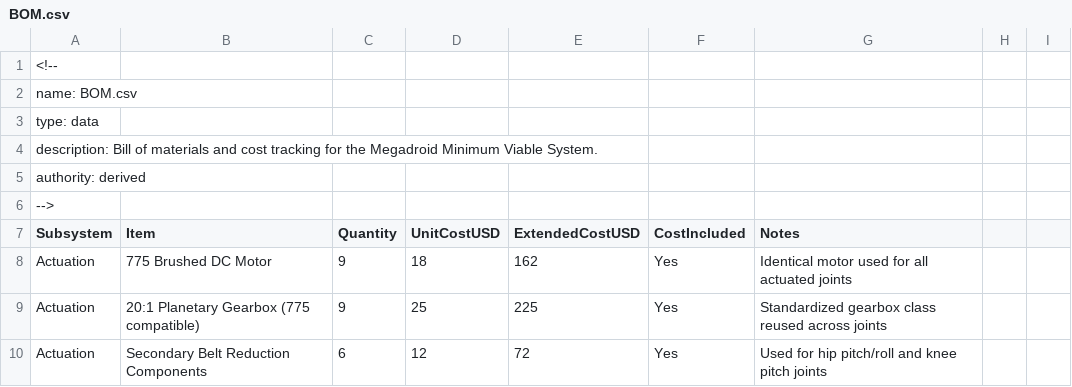
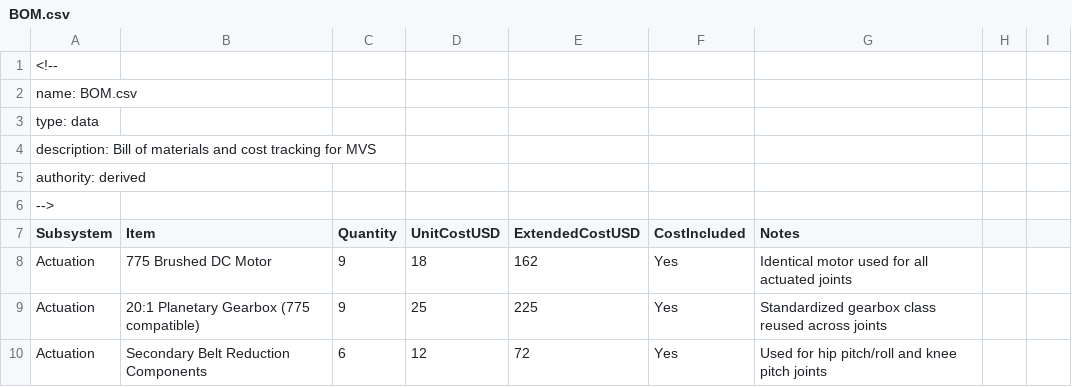
Before and after one commit to jacob-rn-wallace/megadroid, a CSV file: BOM.csv, drawn as a sheet; only a part is shown.

```diff
--- a/BOM.csv
+++ b/BOM.csv
@@ -3,3 +3,3 @@ name: BOM.csv
 type: data
-description: Bill of materials and cost tracking for the Megadroid Minimum Viable System.
+description: Bill of materials and cost tracking for MVS
 authority: derived
```
Also changed, not shown: 9 other files.
